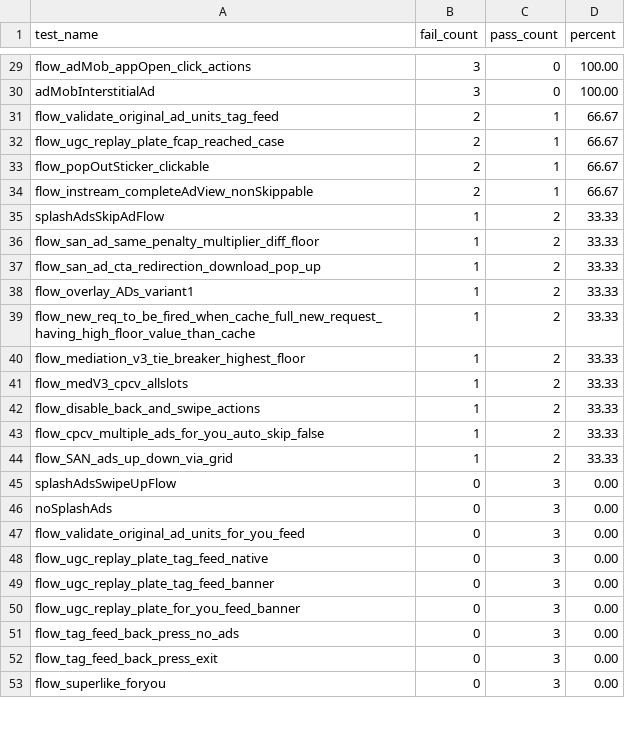
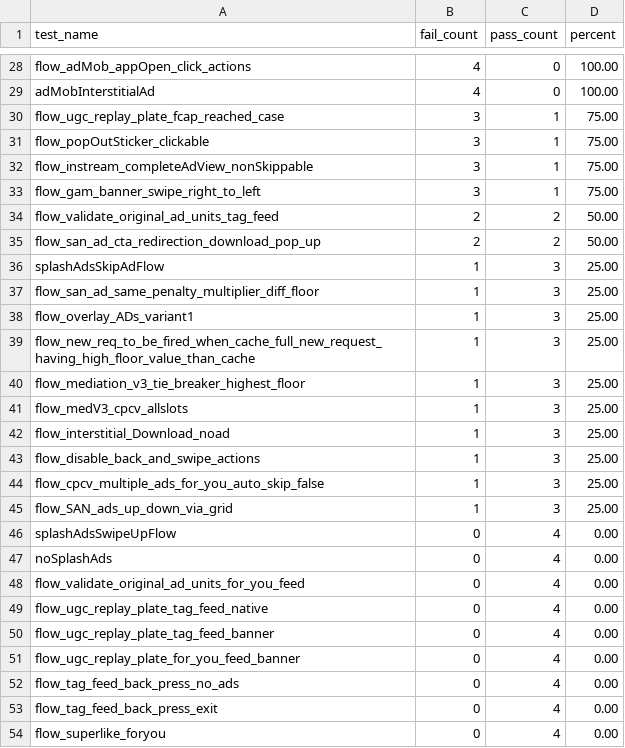
Before and after one commit to surajkumar111/MaestroTracker, a CSV file: test_tracker_mj.csv, drawn as a sheet; only a part is shown, gaps mark what is left out; removed rows and columns are numbered as before the commit, all else as after; the diff covers the shown part only; the diff names each change by its address in the sheet, - before the commit and + after, or states it on an @@ line.

```diff
--- a/test_tracker_mj.csv
+++ b/test_tracker_mj.csv
-B28:B29 (fail_count): 3
+B28:B29 (fail_count): 4
-row 31: flow_validate_original_ad_units_tag_feed | 2 | 1 | 66.67
-B30:B32 (fail_count): 2
+B30:B32 (fail_count): 3
-D30:D32 (percent): 66.67
+D30:D32 (percent): 75.00
+row 33: flow_gam_banner_swipe_right_to_left | 3 | 1 | 75.00
+row 34: flow_validate_original_ad_units_tag_feed | 2 | 2 | 50.00
+row 35: flow_san_ad_cta_redirection_download_pop_up | 2 | 2 | 50.00
-C36:C37 (pass_count): 2
+C36:C37 (pass_count): 3
-D36:D37 (percent): 33.33
+D36:D37 (percent): 25.00
-row 37: flow_san_ad_cta_redirection_download_pop_up | 1 | 2 | 33.33
-C38:C41 (pass_count): 2
+C38:C41 (pass_count): 3
-D38:D41 (percent): 33.33
+D38:D41 (percent): 25.00
+row 42: flow_interstitial_Download_noad | 1 | 3 | 25.00
-C43:C45 (pass_count): 2
+C43:C45 (pass_count): 3
-D43:D45 (percent): 33.33
+D43:D45 (percent): 25.00
-C46:C54 (pass_count): 3
+C46:C54 (pass_count): 4
```
Also changed, not shown: 2 removed rows and 103 edited cells elsewhere in this file.
